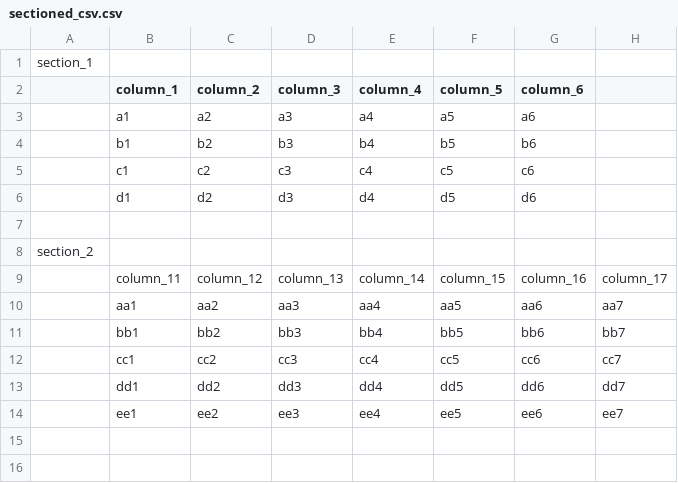
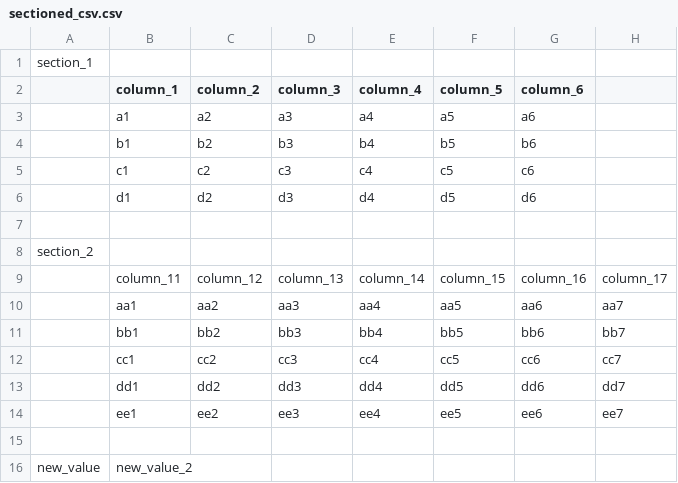
Before and after one commit to williamthom-as/cure, a CSV file: spec/cure/test_files/sectioned_csv.csv, drawn as a sheet.

Commit message:
feat: append strategy completed (append generated value to source value, a->b = ab
feat: variable definition allowing global lookup: ex. replace col value with value in B3.

```diff
--- a/spec/cure/test_files/sectioned_csv.csv
+++ b/spec/cure/test_files/sectioned_csv.csv
@@ -14 +14,3 @@ section_2,,,,,,,
 ,ee1,ee2,ee3,ee4,ee5,ee6,ee7
+,,,,,,,
+new_value,new_value_2,,,,,,
```
Also changed, not shown: 10 other files.
